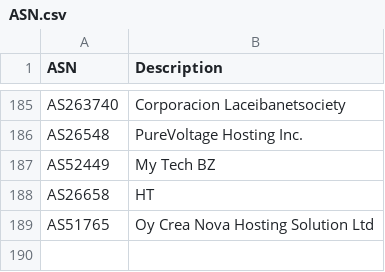
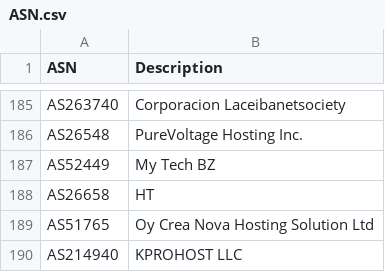
Before and after one commit to ycomiti/Bad-bots-ASN-list, a CSV file: ASN.csv, drawn as a sheet; only a part is shown, gaps mark what is left out.

Commit message:
Update ASN.csv

```diff
--- a/ASN.csv
+++ b/ASN.csv
@@ -189 +189,2 @@ ASN,Description
 "AS51765","Oy Crea Nova Hosting Solution Ltd"
+"AS214940","KPROHOST LLC"
```
